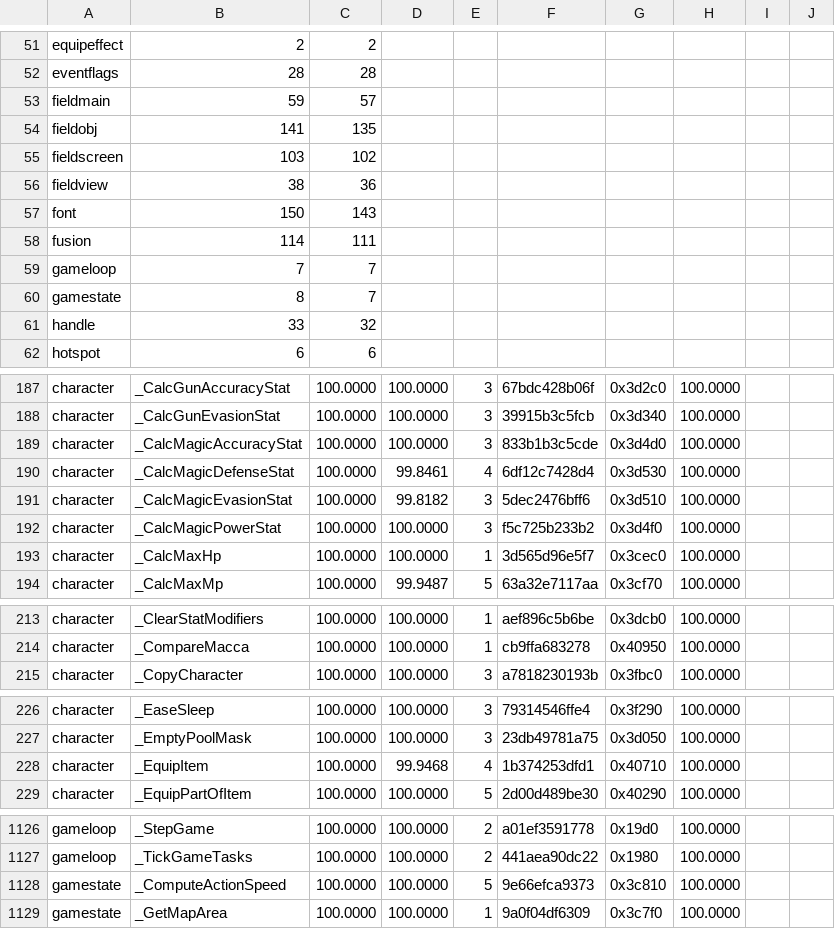
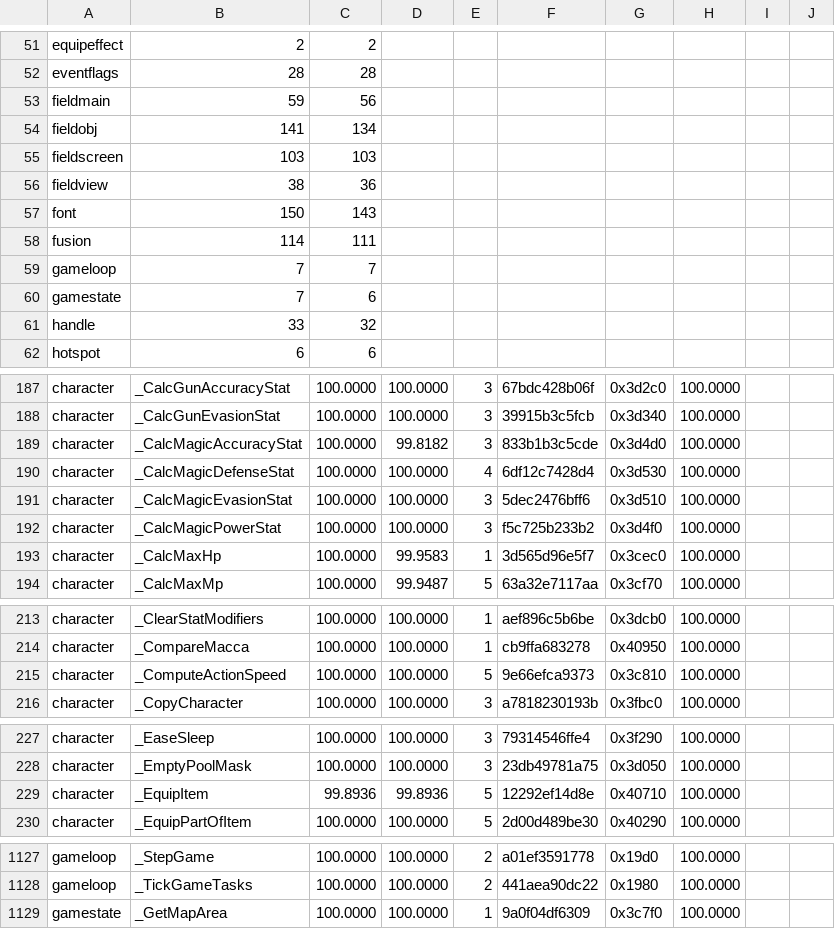
Before and after one commit to sushi-shi/giten-decomp, a TSV file: config/match_baseline.tsv, drawn as a sheet; only a part is shown, gaps mark what is left out; the diff covers the shown part only.

```diff
--- a/config/match_baseline.tsv
+++ b/config/match_baseline.tsv
@@ -52,5 +52,5 @@ equipeffect	2	2
 eventflags	28	28
-fieldmain	59	57
-fieldobj	141	135
-fieldscreen	103	102
+fieldmain	59	56
+fieldobj	141	134
+fieldscreen	103	103
 fieldview	38	36
@@ -59,3 +59,3 @@ fusion	114	111
 gameloop	7	7
-gamestate	8	7
+gamestate	7	6
 handle	33	32
@@ -188,7 +188,7 @@ character	_CalcGunAccuracyStat	100.0000	100.0000	3	67bdc428b06f	0x3d2c0	100.0000
 character	_CalcGunEvasionStat	100.0000	100.0000	3	39915b3c5fcb	0x3d340	100.0000	
-character	_CalcMagicAccuracyStat	100.0000	100.0000	3	833b1b3c5cde	0x3d4d0	100.0000	
-character	_CalcMagicDefenseStat	100.0000	99.8461	4	6df12c7428d4	0x3d530	100.0000	
-character	_CalcMagicEvasionStat	100.0000	99.8182	3	5dec2476bff6	0x3d510	100.0000	
+character	_CalcMagicAccuracyStat	100.0000	99.8182	3	833b1b3c5cde	0x3d4d0	100.0000	
+character	_CalcMagicDefenseStat	100.0000	100.0000	4	6df12c7428d4	0x3d530	100.0000	
+character	_CalcMagicEvasionStat	100.0000	100.0000	3	5dec2476bff6	0x3d510	100.0000	
 character	_CalcMagicPowerStat	100.0000	100.0000	3	f5c725b233b2	0x3d4f0	100.0000	
-character	_CalcMaxHp	100.0000	100.0000	1	3d565d96e5f7	0x3cec0	100.0000	
+character	_CalcMaxHp	100.0000	99.9583	1	3d565d96e5f7	0x3cec0	100.0000	
 character	_CalcMaxMp	100.0000	99.9487	5	63a32e7117aa	0x3cf70	100.0000	
@@ -214,2 +214,3 @@ character	_ClearStatModifiers	100.0000	100.0000	1	aef896c5b6be	0x3dcb0	100.0000
 character	_CompareMacca	100.0000	100.0000	1	cb9ffa683278	0x40950	100.0000	
+character	_ComputeActionSpeed	100.0000	100.0000	5	9e66efca9373	0x3c810	100.0000	
 character	_CopyCharacter	100.0000	100.0000	3	a7818230193b	0x3fbc0	100.0000	
@@ -227,3 +228,3 @@ character	_EaseSleep	100.0000	100.0000	3	79314546ffe4	0x3f290	100.0000
 character	_EmptyPoolMask	100.0000	100.0000	3	23db49781a75	0x3d050	100.0000	
-character	_EquipItem	100.0000	99.9468	4	1b374253dfd1	0x40710	100.0000	
+character	_EquipItem	99.8936	99.8936	5	12292ef14d8e	0x40710	100.0000	
 character	_EquipPartOfItem	100.0000	100.0000	5	2d00d489be30	0x40290	100.0000	
@@ -1127,3 +1128,2 @@ gameloop	_StepGame	100.0000	100.0000	2	a01ef3591778	0x19d0	100.0000
 gameloop	_TickGameTasks	100.0000	100.0000	2	441aea90dc22	0x1980	100.0000	
-gamestate	_ComputeActionSpeed	100.0000	100.0000	5	9e66efca9373	0x3c810	100.0000	
 gamestate	_GetMapArea	100.0000	100.0000	1	9a0f04df6309	0x3c7f0	100.0000	
```
Also changed, not shown: 20 edited cells elsewhere in this file, 1 other file.
